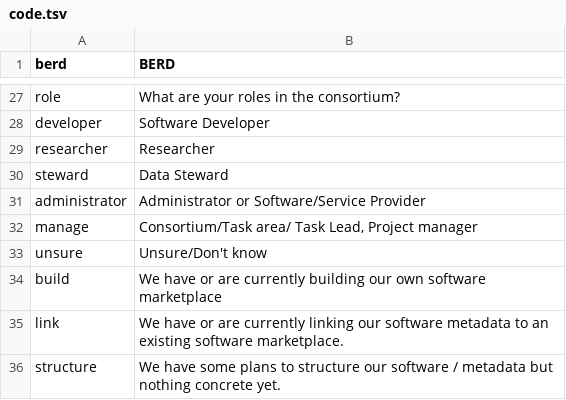
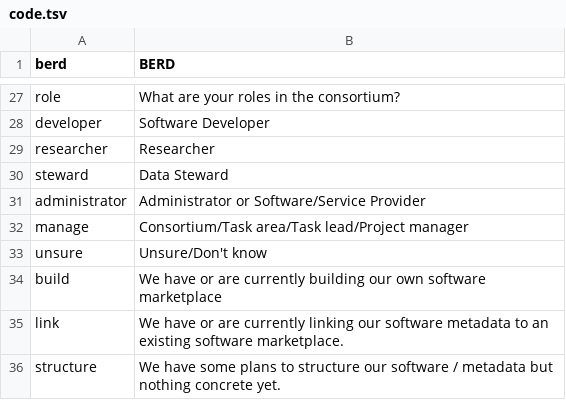
Before and after one commit to KonradHoeffner/softwaresurvey, a TSV file: code.tsv, drawn as a sheet; only a part is shown, gaps mark what is left out.

Commit message:
improve description of project lead / manager to be less confusing in a list

```diff
--- a/code.tsv
+++ b/code.tsv
@@ -31,3 +31,3 @@ steward	Data Steward
 administrator	Administrator or Software/Service Provider
-manage	Consortium/Task area/ Task Lead, Project manager
+manage	Consortium/Task area/Task lead/Project manager
 unsure	Unsure/Don't know
```
